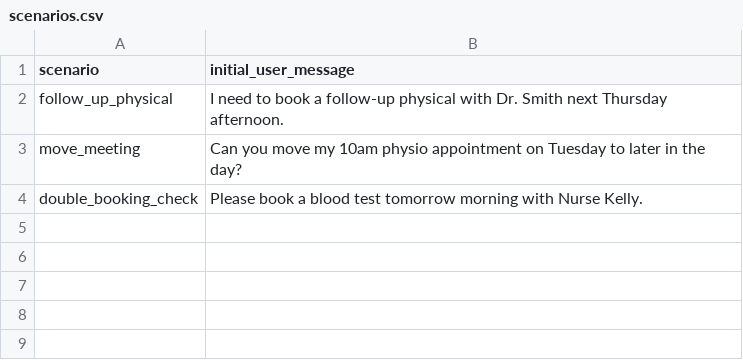
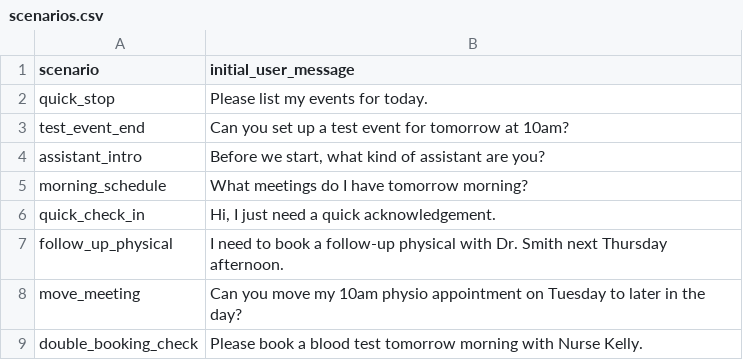
Before and after one commit to david-revell/calendar-agent-controller, a CSV file: scenarios.csv, drawn as a sheet; the diff names each change by its address in the sheet, - before the commit and + after, or states it on an @@ line.

```diff
--- a/scenarios.csv
+++ b/scenarios.csv
+row 2: quick_stop | Please list my events for today.
+row 3: test_event_end | Can you set up a test event for tomorrow at 10am?
+row 4: assistant_intro | Before we start, what kind of assistant are you?
+row 5: morning_schedule | What meetings do I have tomorrow morning?
+row 6: quick_check_in | Hi, I just need a quick acknowledgement.
```
Also changed, not shown: 2 other files.
